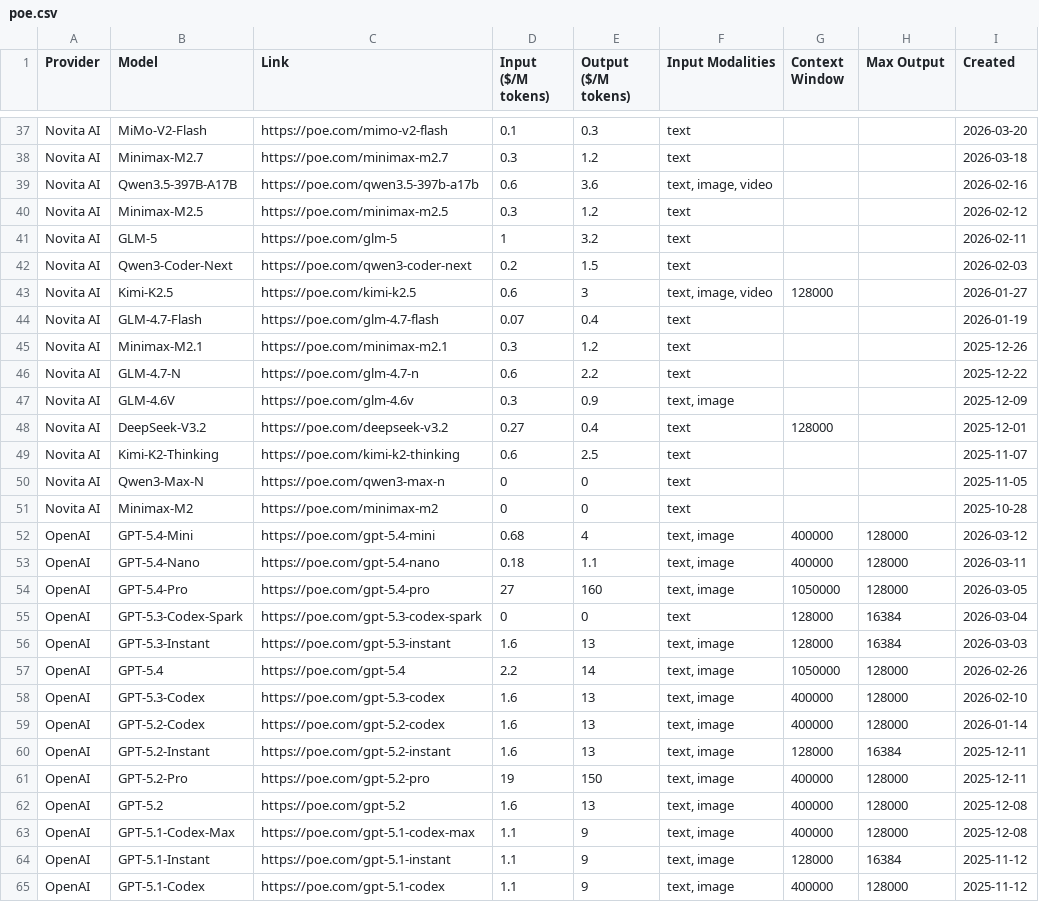
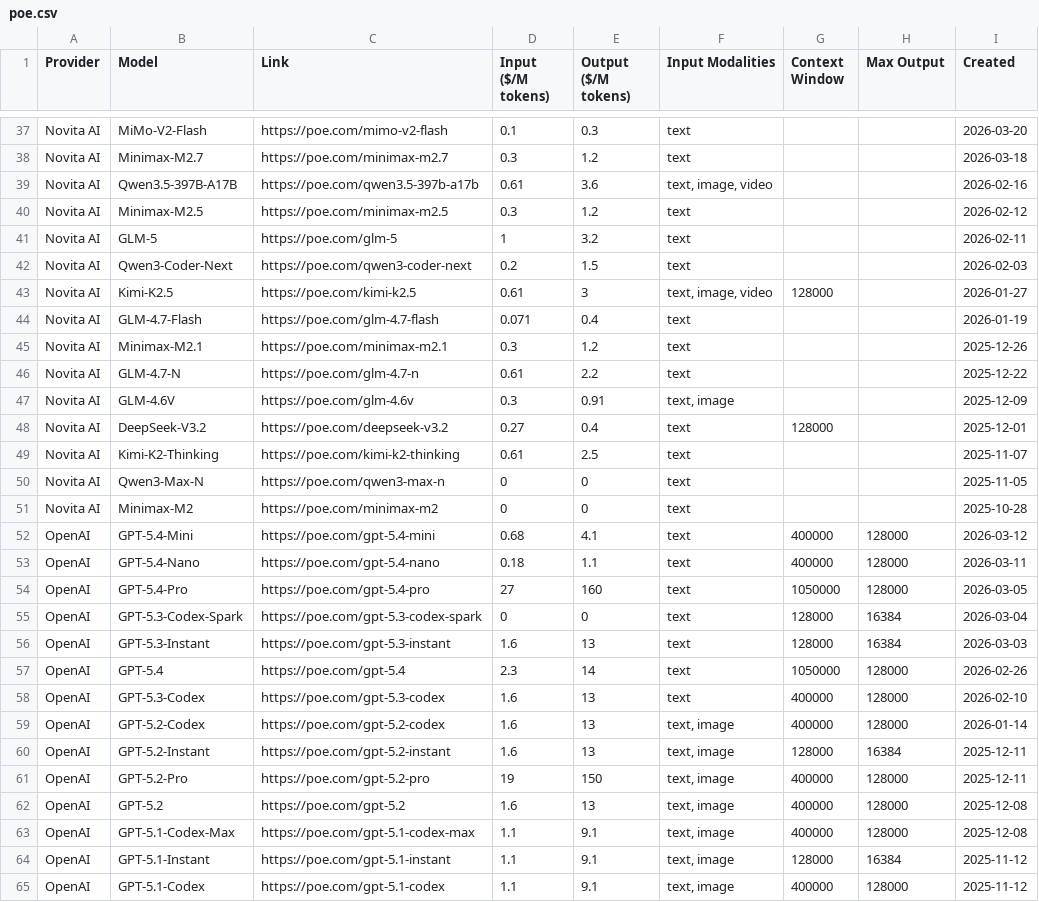
Before and after one commit to hezhizhen/tables-in-markdown, a CSV file: data/poe.csv, drawn as a sheet; only a part is shown, gaps mark what is left out; the diff covers the shown part only.

```diff
--- a/data/poe.csv
+++ b/data/poe.csv
@@ -38,3 +38,3 @@ Novita AI,MiMo-V2-Flash,https://poe.com/mimo-v2-flash,0.1,0.3,text,,,2026-03-20
 Novita AI,Minimax-M2.7,https://poe.com/minimax-m2.7,0.3,1.2,text,,,2026-03-18
-Novita AI,Qwen3.5-397B-A17B,https://poe.com/qwen3.5-397b-a17b,0.6,3.6,"text, image, video",,,2026-02-16
+Novita AI,Qwen3.5-397B-A17B,https://poe.com/qwen3.5-397b-a17b,0.61,3.6,"text, image, video",,,2026-02-16
 Novita AI,Minimax-M2.5,https://poe.com/minimax-m2.5,0.3,1.2,text,,,2026-02-12
@@ -42,18 +42,18 @@ Novita AI,GLM-5,https://poe.com/glm-5,1,3.2,text,,,2026-02-11
 Novita AI,Qwen3-Coder-Next,https://poe.com/qwen3-coder-next,0.2,1.5,text,,,2026-02-03
-Novita AI,Kimi-K2.5,https://poe.com/kimi-k2.5,0.6,3,"text, image, video",128000,,2026-01-27
-Novita AI,GLM-4.7-Flash,https://poe.com/glm-4.7-flash,0.07,0.4,text,,,2026-01-19
+Novita AI,Kimi-K2.5,https://poe.com/kimi-k2.5,0.61,3,"text, image, video",128000,,2026-01-27
+Novita AI,GLM-4.7-Flash,https://poe.com/glm-4.7-flash,0.071,0.4,text,,,2026-01-19
 Novita AI,Minimax-M2.1,https://poe.com/minimax-m2.1,0.3,1.2,text,,,2025-12-26
-Novita AI,GLM-4.7-N,https://poe.com/glm-4.7-n,0.6,2.2,text,,,2025-12-22
-Novita AI,GLM-4.6V,https://poe.com/glm-4.6v,0.3,0.9,"text, image",,,2025-12-09
+Novita AI,GLM-4.7-N,https://poe.com/glm-4.7-n,0.61,2.2,text,,,2025-12-22
+Novita AI,GLM-4.6V,https://poe.com/glm-4.6v,0.3,0.91,"text, image",,,2025-12-09
 Novita AI,DeepSeek-V3.2,https://poe.com/deepseek-v3.2,0.27,0.4,text,128000,,2025-12-01
-Novita AI,Kimi-K2-Thinking,https://poe.com/kimi-k2-thinking,0.6,2.5,text,,,2025-11-07
+Novita AI,Kimi-K2-Thinking,https://poe.com/kimi-k2-thinking,0.61,2.5,text,,,2025-11-07
 Novita AI,Qwen3-Max-N,https://poe.com/qwen3-max-n,0,0,text,,,2025-11-05
 Novita AI,Minimax-M2,https://poe.com/minimax-m2,0,0,text,,,2025-10-28
-OpenAI,GPT-5.4-Mini,https://poe.com/gpt-5.4-mini,0.68,4,"text, image",400000,128000,2026-03-12
-OpenAI,GPT-5.4-Nano,https://poe.com/gpt-5.4-nano,0.18,1.1,"text, image",400000,128000,2026-03-11
-OpenAI,GPT-5.4-Pro,https://poe.com/gpt-5.4-pro,27,160,"text, image",1050000,128000,2026-03-05
+OpenAI,GPT-5.4-Mini,https://poe.com/gpt-5.4-mini,0.68,4.1,text,400000,128000,2026-03-12
+OpenAI,GPT-5.4-Nano,https://poe.com/gpt-5.4-nano,0.18,1.1,text,400000,128000,2026-03-11
+OpenAI,GPT-5.4-Pro,https://poe.com/gpt-5.4-pro,27,160,text,1050000,128000,2026-03-05
 OpenAI,GPT-5.3-Codex-Spark,https://poe.com/gpt-5.3-codex-spark,0,0,text,128000,16384,2026-03-04
-OpenAI,GPT-5.3-Instant,https://poe.com/gpt-5.3-instant,1.6,13,"text, image",128000,16384,2026-03-03
-OpenAI,GPT-5.4,https://poe.com/gpt-5.4,2.2,14,"text, image",1050000,128000,2026-02-26
-OpenAI,GPT-5.3-Codex,https://poe.com/gpt-5.3-codex,1.6,13,"text, image",400000,128000,2026-02-10
+OpenAI,GPT-5.3-Instant,https://poe.com/gpt-5.3-instant,1.6,13,text,128000,16384,2026-03-03
+OpenAI,GPT-5.4,https://poe.com/gpt-5.4,2.3,14,text,1050000,128000,2026-02-26
+OpenAI,GPT-5.3-Codex,https://poe.com/gpt-5.3-codex,1.6,13,text,400000,128000,2026-02-10
 OpenAI,GPT-5.2-Codex,https://poe.com/gpt-5.2-codex,1.6,13,"text, image",400000,128000,2026-01-14
@@ -62,4 +62,4 @@ OpenAI,GPT-5.2-Pro,https://poe.com/gpt-5.2-pro,19,150,"text, image",400000,12800
 OpenAI,GPT-5.2,https://poe.com/gpt-5.2,1.6,13,"text, image",400000,128000,2025-12-08
-OpenAI,GPT-5.1-Codex-Max,https://poe.com/gpt-5.1-codex-max,1.1,9,"text, image",400000,128000,2025-12-08
-OpenAI,GPT-5.1-Instant,https://poe.com/gpt-5.1-instant,1.1,9,"text, image",128000,16384,2025-11-12
-OpenAI,GPT-5.1-Codex,https://poe.com/gpt-5.1-codex,1.1,9,"text, image",400000,128000,2025-11-12
+OpenAI,GPT-5.1-Codex-Max,https://poe.com/gpt-5.1-codex-max,1.1,9.1,"text, image",400000,128000,2025-12-08
+OpenAI,GPT-5.1-Instant,https://poe.com/gpt-5.1-instant,1.1,9.1,"text, image",128000,16384,2025-11-12
+OpenAI,GPT-5.1-Codex,https://poe.com/gpt-5.1-codex,1.1,9.1,"text, image",400000,128000,2025-11-12
```
Also changed, not shown: 16 edited cells elsewhere in this file.
